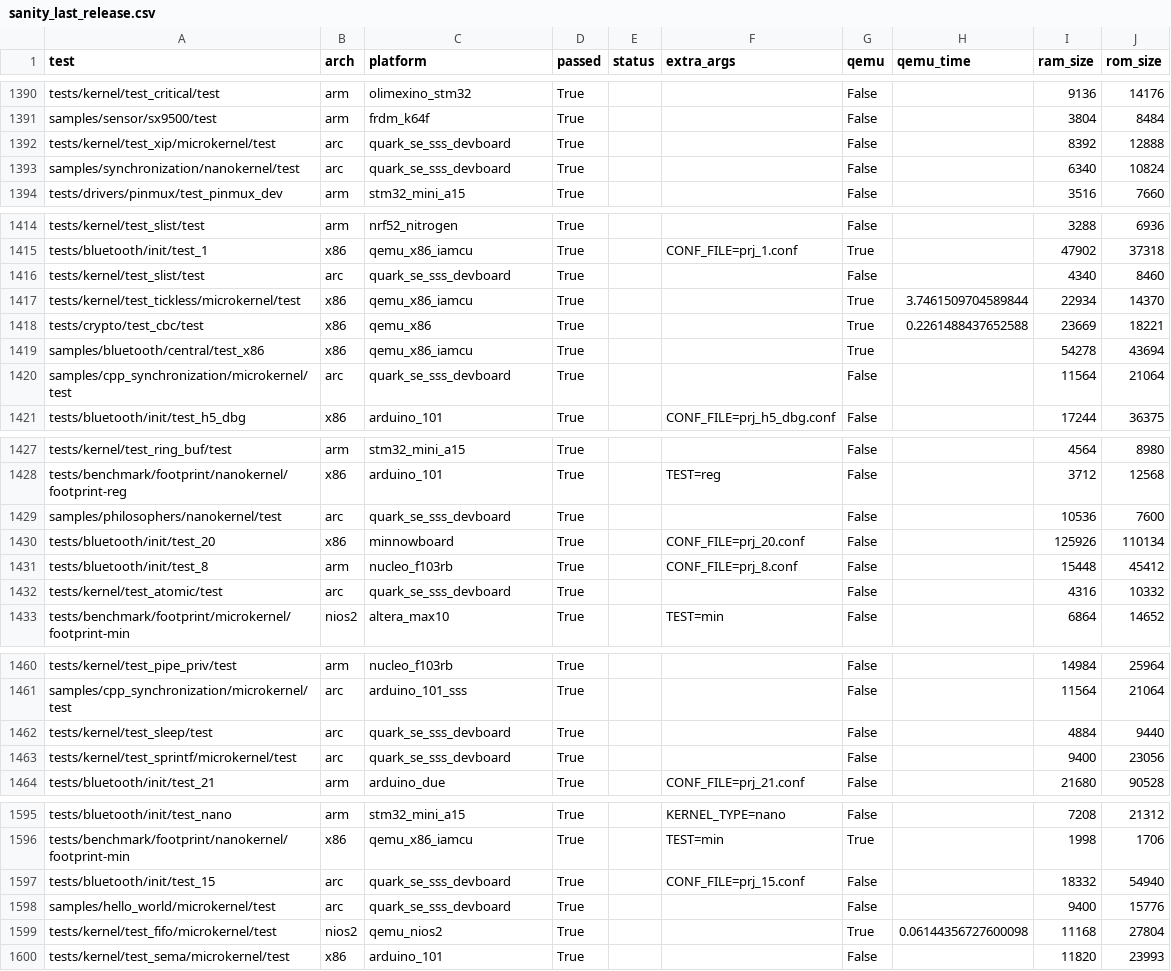
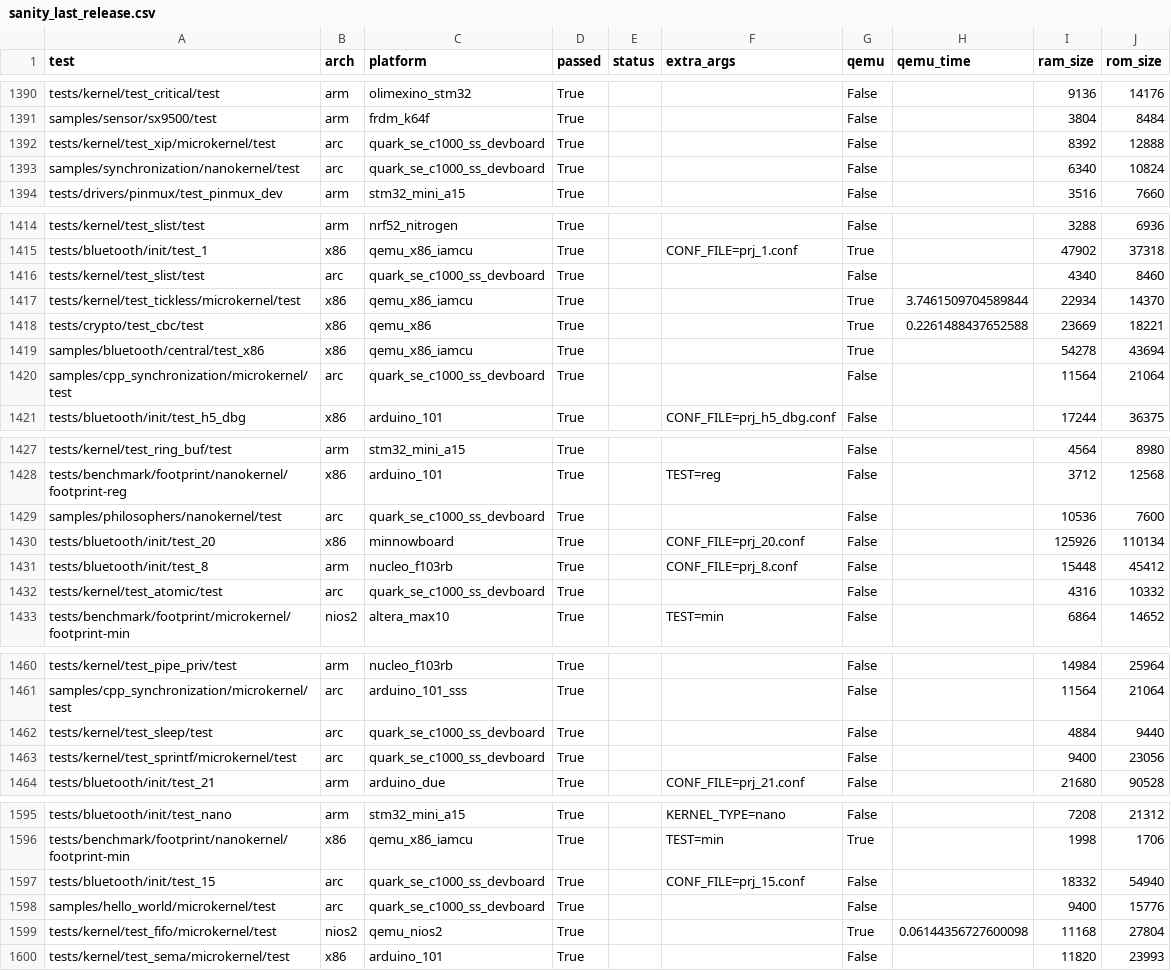
Before and after one commit to phytec/zephyr-phytec, a CSV file: scripts/sanity_chk/sanity_last_release.csv, drawn as a sheet; only a part is shown, gaps mark what is left out; the diff covers the shown part only.

Commit message:
boards: rename Quark SE Devboard to Quark SE C1000 (Sensor Subsystem)
Jira: ZEP-758
Change-Id: I8ee5a2f9e4a6ecbd15214e59321bf27a502ef6ee
Signed-off-by: Anas Nashif <anas.nashif@intel.com>

```diff
--- a/scripts/sanity_chk/sanity_last_release.csv
+++ b/scripts/sanity_chk/sanity_last_release.csv
@@ -1391,4 +1391,4 @@ tests/kernel/test_critical/test,arm,olimexino_stm32,True,,,False,,9136,14176
 samples/sensor/sx9500/test,arm,frdm_k64f,True,,,False,,3804,8484
-tests/kernel/test_xip/microkernel/test,arc,quark_se_sss_devboard,True,,,False,,8392,12888
-samples/synchronization/nanokernel/test,arc,quark_se_sss_devboard,True,,,False,,6340,10824
+tests/kernel/test_xip/microkernel/test,arc,quark_se_c1000_ss_devboard,True,,,False,,8392,12888
+samples/synchronization/nanokernel/test,arc,quark_se_c1000_ss_devboard,True,,,False,,6340,10824
 tests/drivers/pinmux/test_pinmux_dev,arm,stm32_mini_a15,True,,,False,,3516,7660
@@ -1415,3 +1415,3 @@ tests/kernel/test_slist/test,arm,nrf52_nitrogen,True,,,False,,3288,6936
 tests/bluetooth/init/test_1,x86,qemu_x86_iamcu,True,,CONF_FILE=prj_1.conf,True,,47902,37318
-tests/kernel/test_slist/test,arc,quark_se_sss_devboard,True,,,False,,4340,8460
+tests/kernel/test_slist/test,arc,quark_se_c1000_ss_devboard,True,,,False,,4340,8460
 tests/kernel/test_tickless/microkernel/test,x86,qemu_x86_iamcu,True,,,True,3.7461509704589844,22934,14370
@@ -1419,3 +1419,3 @@ tests/crypto/test_cbc/test,x86,qemu_x86,True,,,True,0.2261488437652588,23669,182
 samples/bluetooth/central/test_x86,x86,qemu_x86_iamcu,True,,,True,,54278,43694
-samples/cpp_synchronization/microkernel/test,arc,quark_se_sss_devboard,True,,,False,,11564,21064
+samples/cpp_synchronization/microkernel/test,arc,quark_se_c1000_ss_devboard,True,,,False,,11564,21064
 tests/bluetooth/init/test_h5_dbg,x86,arduino_101,True,,CONF_FILE=prj_h5_dbg.conf,False,,17244,36375
@@ -1428,6 +1428,6 @@ tests/kernel/test_ring_buf/test,arm,stm32_mini_a15,True,,,False,,4564,8980
 tests/benchmark/footprint/nanokernel/footprint-reg,x86,arduino_101,True,,TEST=reg,False,,3712,12568
-samples/philosophers/nanokernel/test,arc,quark_se_sss_devboard,True,,,False,,10536,7600
+samples/philosophers/nanokernel/test,arc,quark_se_c1000_ss_devboard,True,,,False,,10536,7600
 tests/bluetooth/init/test_20,x86,minnowboard,True,,CONF_FILE=prj_20.conf,False,,125926,110134
 tests/bluetooth/init/test_8,arm,nucleo_f103rb,True,,CONF_FILE=prj_8.conf,False,,15448,45412
-tests/kernel/test_atomic/test,arc,quark_se_sss_devboard,True,,,False,,4316,10332
+tests/kernel/test_atomic/test,arc,quark_se_c1000_ss_devboard,True,,,False,,4316,10332
 tests/benchmark/footprint/microkernel/footprint-min,nios2,altera_max10,True,,TEST=min,False,,6864,14652
@@ -1461,4 +1461,4 @@ tests/kernel/test_pipe_priv/test,arm,nucleo_f103rb,True,,,False,,14984,25964
 samples/cpp_synchronization/microkernel/test,arc,arduino_101_sss,True,,,False,,11564,21064
-tests/kernel/test_sleep/test,arc,quark_se_sss_devboard,True,,,False,,4884,9440
-tests/kernel/test_sprintf/microkernel/test,arc,quark_se_sss_devboard,True,,,False,,9400,23056
+tests/kernel/test_sleep/test,arc,quark_se_c1000_ss_devboard,True,,,False,,4884,9440
+tests/kernel/test_sprintf/microkernel/test,arc,quark_se_c1000_ss_devboard,True,,,False,,9400,23056
 tests/bluetooth/init/test_21,arm,arduino_due,True,,CONF_FILE=prj_21.conf,False,,21680,90528
@@ -1596,4 +1596,4 @@ tests/bluetooth/init/test_nano,arm,stm32_mini_a15,True,,KERNEL_TYPE=nano,False,,
 tests/benchmark/footprint/nanokernel/footprint-min,x86,qemu_x86_iamcu,True,,TEST=min,True,,1998,1706
-tests/bluetooth/init/test_15,arc,quark_se_sss_devboard,True,,CONF_FILE=prj_15.conf,False,,18332,54940
-samples/hello_world/microkernel/test,arc,quark_se_sss_devboard,True,,,False,,9400,15776
+tests/bluetooth/init/test_15,arc,quark_se_c1000_ss_devboard,True,,CONF_FILE=prj_15.conf,False,,18332,54940
+samples/hello_world/microkernel/test,arc,quark_se_c1000_ss_devboard,True,,,False,,9400,15776
 tests/kernel/test_fifo/microkernel/test,nios2,qemu_nios2,True,,,True,0.06144356727600098,11168,27804
```
Also changed, not shown: 83 edited cells elsewhere in this file, 54 other files.
